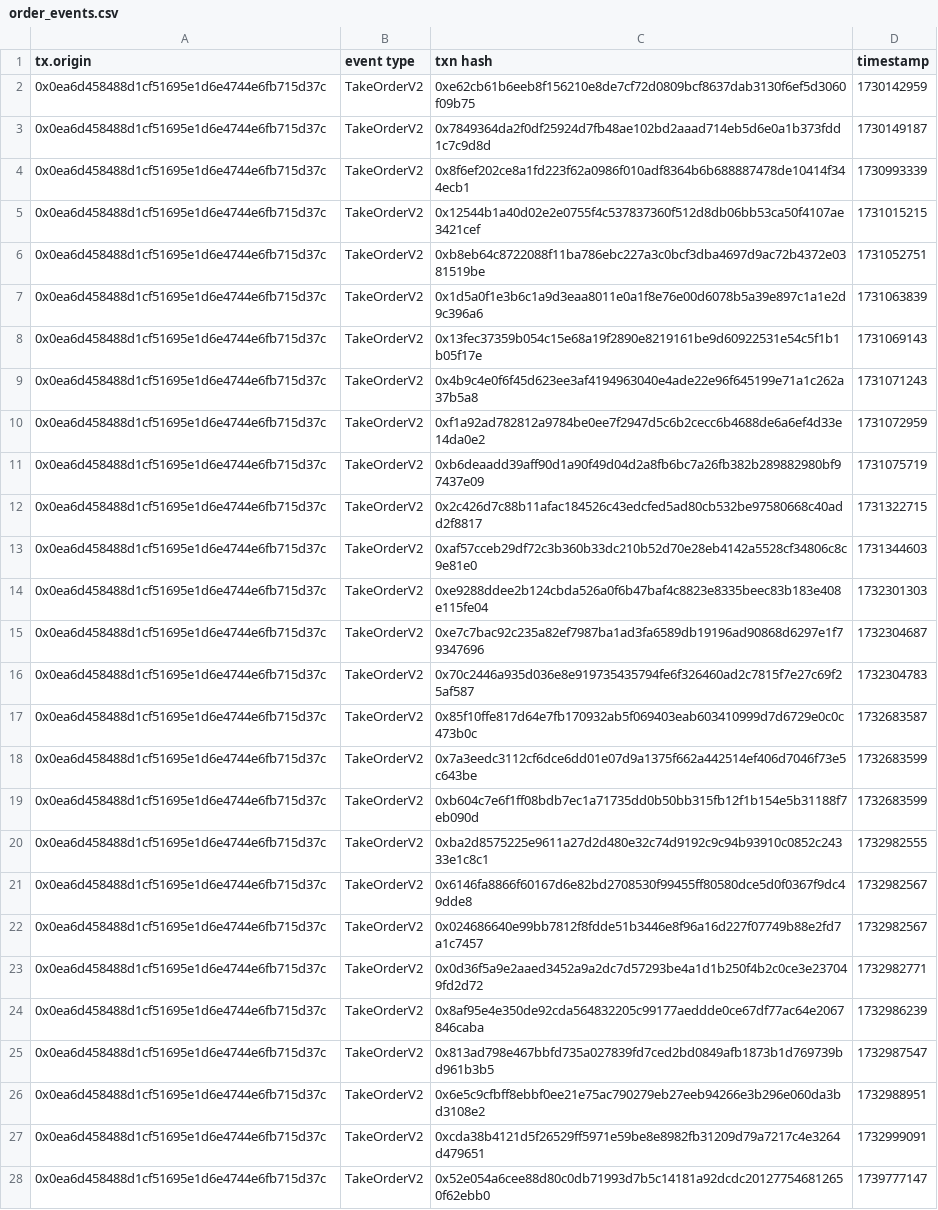
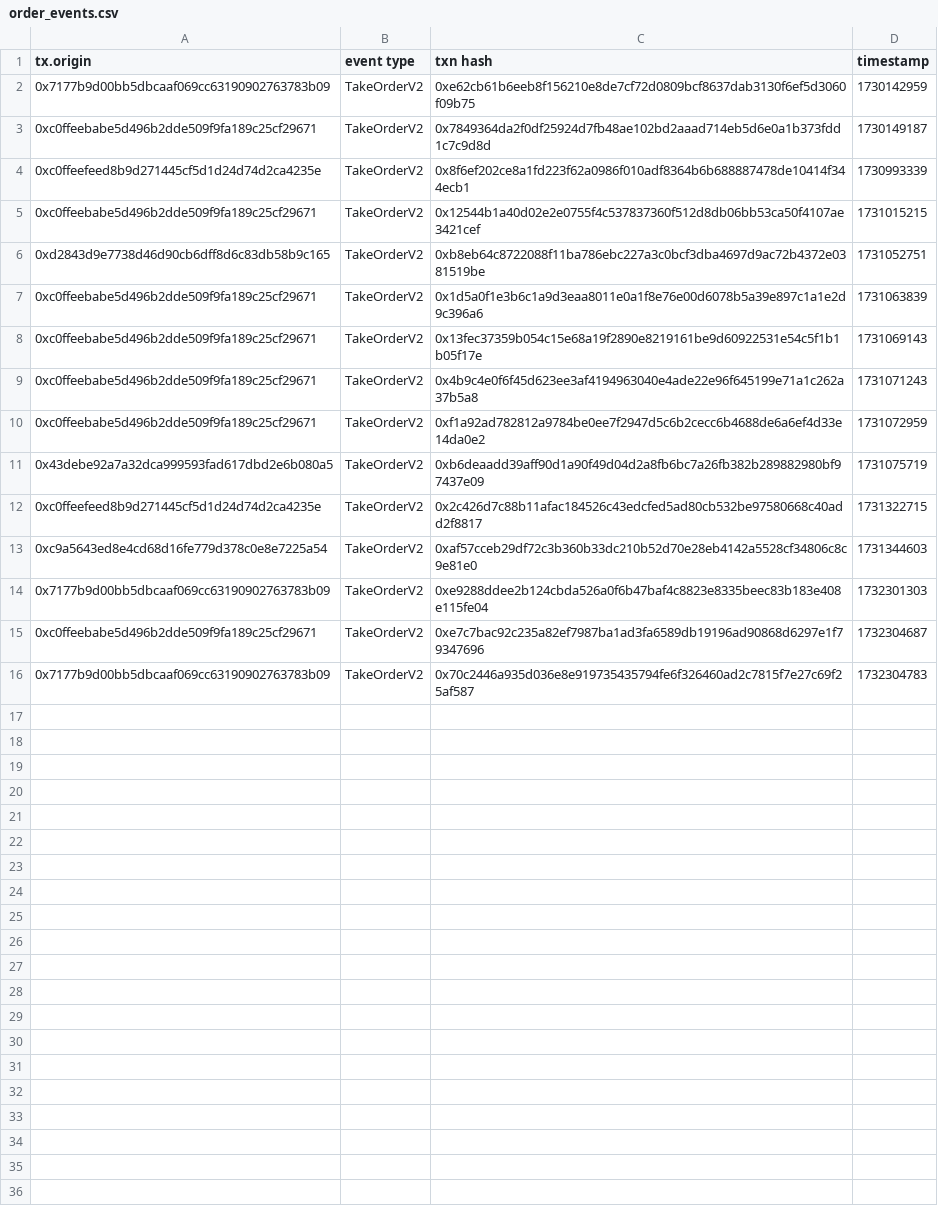
Before and after one commit to blueogin/trade-data-collector, a CSV file: order_events.csv, drawn as a sheet; only a part is shown; the diff covers the shown part only.

Commit message:
feat!: write csv file for every chunk(like streaming) and fixed environment values and tx.origin and so on

```diff
--- a/order_events.csv
+++ b/order_events.csv
@@ -1,28 +1,16 @@
 tx.origin,event type,txn hash,timestamp
-0x0ea6d458488d1cf51695e1d6e4744e6fb715d37c,TakeOrderV2,0xe62cb61b6eeb8f156210e8de7cf72d0809bcf8637dab3130f6ef5d3060f09b75,1730142959
-0x0ea6d458488d1cf51695e1d6e4744e6fb715d37c,TakeOrderV2,0x7849364da2f0df25924d7fb48ae102bd2aaad714eb5d6e0a1b373fdd1c7c9d8d,1730149187
-0x0ea6d458488d1cf51695e1d6e4744e6fb715d37c,TakeOrderV2,0x8f6ef202ce8a1fd223f62a0986f010adf8364b6b688887478de10414f344ecb1,1730993339
-0x0ea6d458488d1cf51695e1d6e4744e6fb715d37c,TakeOrderV2,0x12544b1a40d02e2e0755f4c537837360f512d8db06bb53ca50f4107ae3421cef,1731015215
-0x0ea6d458488d1cf51695e1d6e4744e6fb715d37c,TakeOrderV2,0xb8eb64c8722088f11ba786ebc227a3c0bcf3dba4697d9ac72b4372e0381519be,1731052751
-0x0ea6d458488d1cf51695e1d6e4744e6fb715d37c,TakeOrderV2,0x1d5a0f1e3b6c1a9d3eaa8011e0a1f8e76e00d6078b5a39e897c1a1e2d9c396a6,1731063839
-0x0ea6d458488d1cf51695e1d6e4744e6fb715d37c,TakeOrderV2,0x13fec37359b054c15e68a19f2890e8219161be9d60922531e54c5f1b1b05f17e,1731069143
-0x0ea6d458488d1cf51695e1d6e4744e6fb715d37c,TakeOrderV2,0x4b9c4e0f6f45d623ee3af4194963040e4ade22e96f645199e71a1c262a37b5a8,1731071243
-0x0ea6d458488d1cf51695e1d6e4744e6fb715d37c,TakeOrderV2,0xf1a92ad782812a9784be0ee7f2947d5c6b2cecc6b4688de6a6ef4d33e14da0e2,1731072959
-0x0ea6d458488d1cf51695e1d6e4744e6fb715d37c,TakeOrderV2,0xb6deaadd39aff90d1a90f49d04d2a8fb6bc7a26fb382b289882980bf97437e09,1731075719
-0x0ea6d458488d1cf51695e1d6e4744e6fb715d37c,TakeOrderV2,0x2c426d7c88b11afac184526c43edcfed5ad80cb532be97580668c40add2f8817,1731322715
-0x0ea6d458488d1cf51695e1d6e4744e6fb715d37c,TakeOrderV2,0xaf57cceb29df72c3b360b33dc210b52d70e28eb4142a5528cf34806c8c9e81e0,1731344603
-0x0ea6d458488d1cf51695e1d6e4744e6fb715d37c,TakeOrderV2,0xe9288ddee2b124cbda526a0f6b47baf4c8823e8335beec83b183e408e115fe04,1732301303
-0x0ea6d458488d1cf51695e1d6e4744e6fb715d37c,TakeOrderV2,0xe7c7bac92c235a82ef7987ba1ad3fa6589db19196ad90868d6297e1f79347696,1732304687
-0x0ea6d458488d1cf51695e1d6e4744e6fb715d37c,TakeOrderV2,0x70c2446a935d036e8e919735435794fe6f326460ad2c7815f7e27c69f25af587,1732304783
-0x0ea6d458488d1cf51695e1d6e4744e6fb715d37c,TakeOrderV2,0x85f10ffe817d64e7fb170932ab5f069403eab603410999d7d6729e0c0c473b0c,1732683587
-0x0ea6d458488d1cf51695e1d6e4744e6fb715d37c,TakeOrderV2,0x7a3eedc3112cf6dce6dd01e07d9a1375f662a442514ef406d7046f73e5c643be,1732683599
-0x0ea6d458488d1cf51695e1d6e4744e6fb715d37c,TakeOrderV2,0xb604c7e6f1ff08bdb7ec1a71735dd0b50bb315fb12f1b154e5b31188f7eb090d,1732683599
-0x0ea6d458488d1cf51695e1d6e4744e6fb715d37c,TakeOrderV2,0xba2d8575225e9611a27d2d480e32c74d9192c9c94b93910c0852c24333e1c8c1,1732982555
-0x0ea6d458488d1cf51695e1d6e4744e6fb715d37c,TakeOrderV2,0x6146fa8866f60167d6e82bd2708530f99455ff80580dce5d0f0367f9dc49dde8,1732982567
-0x0ea6d458488d1cf51695e1d6e4744e6fb715d37c,TakeOrderV2,0x024686640e99bb7812f8fdde51b3446e8f96a16d227f07749b88e2fd7a1c7457,1732982567
-0x0ea6d458488d1cf51695e1d6e4744e6fb715d37c,TakeOrderV2,0x0d36f5a9e2aaed3452a9a2dc7d57293be4a1d1b250f4b2c0ce3e237049fd2d72,1732982771
-0x0ea6d458488d1cf51695e1d6e4744e6fb715d37c,TakeOrderV2,0x8af95e4e350de92cda564832205c99177aeddde0ce67df77ac64e2067846caba,1732986239
-0x0ea6d458488d1cf51695e1d6e4744e6fb715d37c,TakeOrderV2,0x813ad798e467bbfd735a027839fd7ced2bd0849afb1873b1d769739bd961b3b5,1732987547
-0x0ea6d458488d1cf51695e1d6e4744e6fb715d37c,TakeOrderV2,0x6e5c9cfbff8ebbf0ee21e75ac790279eb27eeb94266e3b296e060da3bd3108e2,1732988951
-0x0ea6d458488d1cf51695e1d6e4744e6fb715d37c,TakeOrderV2,0xcda38b4121d5f26529ff5971e59be8e8982fb31209d79a7217c4e3264d479651,1732999091
-0x0ea6d458488d1cf51695e1d6e4744e6fb715d37c,TakeOrderV2,0x52e054a6cee88d80c0db71993d7b5c14181a92dcdc201277546812650f62ebb0,1739777147
+0x7177b9d00bb5dbcaaf069cc63190902763783b09,TakeOrderV2,0xe62cb61b6eeb8f156210e8de7cf72d0809bcf8637dab3130f6ef5d3060f09b75,1730142959
+0xc0ffeebabe5d496b2dde509f9fa189c25cf29671,TakeOrderV2,0x7849364da2f0df25924d7fb48ae102bd2aaad714eb5d6e0a1b373fdd1c7c9d8d,1730149187
+0xc0ffeefeed8b9d271445cf5d1d24d74d2ca4235e,TakeOrderV2,0x8f6ef202ce8a1fd223f62a0986f010adf8364b6b688887478de10414f344ecb1,1730993339
+0xc0ffeebabe5d496b2dde509f9fa189c25cf29671,TakeOrderV2,0x12544b1a40d02e2e0755f4c537837360f512d8db06bb53ca50f4107ae3421cef,1731015215
+0xd2843d9e7738d46d90cb6dff8d6c83db58b9c165,TakeOrderV2,0xb8eb64c8722088f11ba786ebc227a3c0bcf3dba4697d9ac72b4372e0381519be,1731052751
+0xc0ffeebabe5d496b2dde509f9fa189c25cf29671,TakeOrderV2,0x1d5a0f1e3b6c1a9d3eaa8011e0a1f8e76e00d6078b5a39e897c1a1e2d9c396a6,1731063839
+0xc0ffeebabe5d496b2dde509f9fa189c25cf29671,TakeOrderV2,0x13fec37359b054c15e68a19f2890e8219161be9d60922531e54c5f1b1b05f17e,1731069143
+0xc0ffeebabe5d496b2dde509f9fa189c25cf29671,TakeOrderV2,0x4b9c4e0f6f45d623ee3af4194963040e4ade22e96f645199e71a1c262a37b5a8,1731071243
+0xc0ffeebabe5d496b2dde509f9fa189c25cf29671,TakeOrderV2,0xf1a92ad782812a9784be0ee7f2947d5c6b2cecc6b4688de6a6ef4d33e14da0e2,1731072959
+0x43debe92a7a32dca999593fad617dbd2e6b080a5,TakeOrderV2,0xb6deaadd39aff90d1a90f49d04d2a8fb6bc7a26fb382b289882980bf97437e09,1731075719
+0xc0ffeefeed8b9d271445cf5d1d24d74d2ca4235e,TakeOrderV2,0x2c426d7c88b11afac184526c43edcfed5ad80cb532be97580668c40add2f8817,1731322715
+0xc9a5643ed8e4cd68d16fe779d378c0e8e7225a54,TakeOrderV2,0xaf57cceb29df72c3b360b33dc210b52d70e28eb4142a5528cf34806c8c9e81e0,1731344603
+0x7177b9d00bb5dbcaaf069cc63190902763783b09,TakeOrderV2,0xe9288ddee2b124cbda526a0f6b47baf4c8823e8335beec83b183e408e115fe04,1732301303
+0xc0ffeebabe5d496b2dde509f9fa189c25cf29671,TakeOrderV2,0xe7c7bac92c235a82ef7987ba1ad3fa6589db19196ad90868d6297e1f79347696,1732304687
+0x7177b9d00bb5dbcaaf069cc63190902763783b09,TakeOrderV2,0x70c2446a935d036e8e919735435794fe6f326460ad2c7815f7e27c69f25af587,1732304783
```
Also changed, not shown: 14 removed rows elsewhere in this file, 14 other files.
